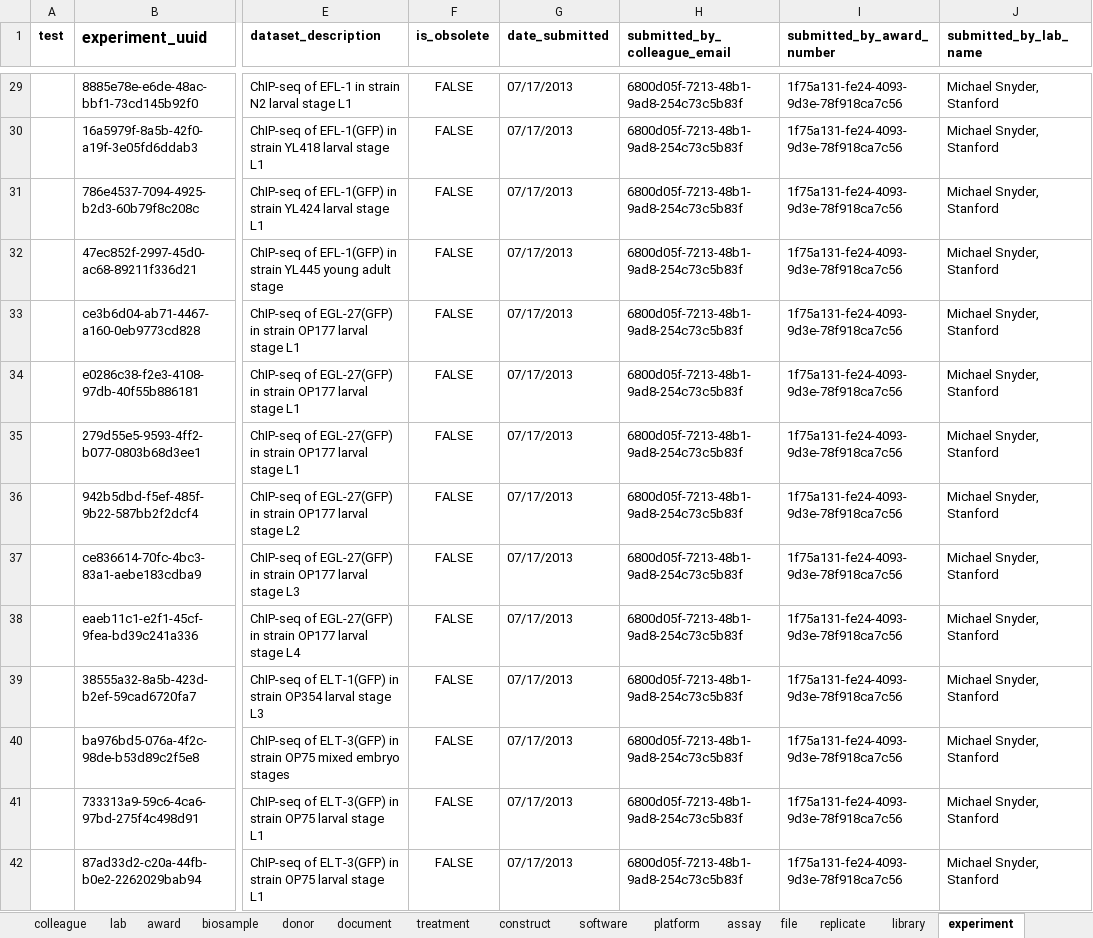
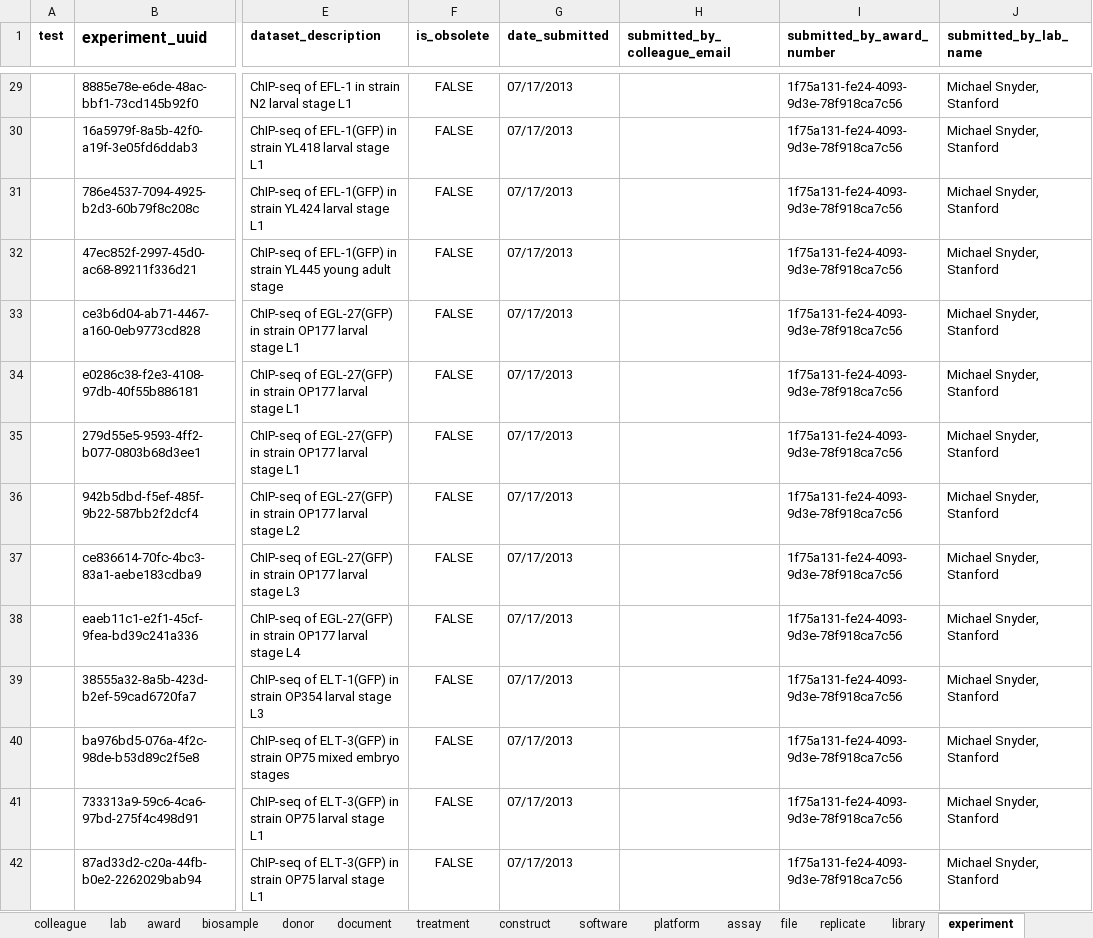
Before and after one commit to strattan/modencode, an Excel workbook: modencode_interface_submissions.xlsx, sheet experiment, drawn as a sheet; only a part is shown, gaps mark what is left out; values as stored, in another font and other column widths than the file's, no borders; charts and pictures not drawn; the diff covers the shown part only; the diff names each change by its address in the sheet, - before the commit and + after, or states it on an @@ line.

Commit message:
Updated lab email

```diff
--- a/modencode_interface_submissions.xlsx (sheet experiment)
+++ b/modencode_interface_submissions.xlsx (sheet experiment)
-H29:H42 (submitted_by_colleague_email): 6800d05f-7213-48b1-9ad8-254c73c5b83f
+H29:H42 (submitted_by_colleague_email): (empty)
```
Also changed, not shown: 292 edited cells elsewhere in this sheet.
